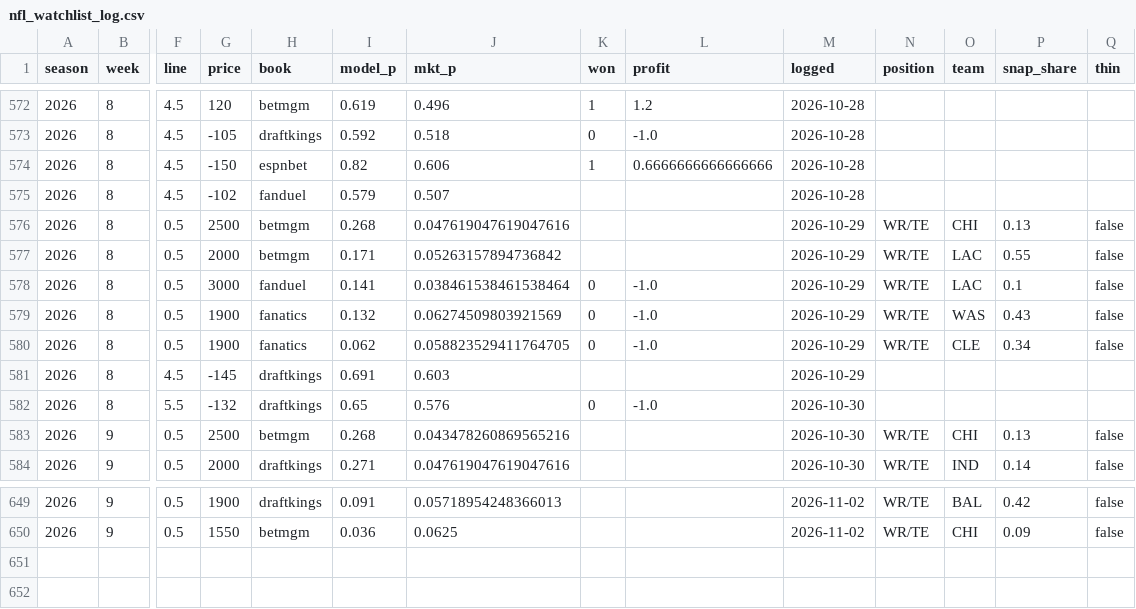
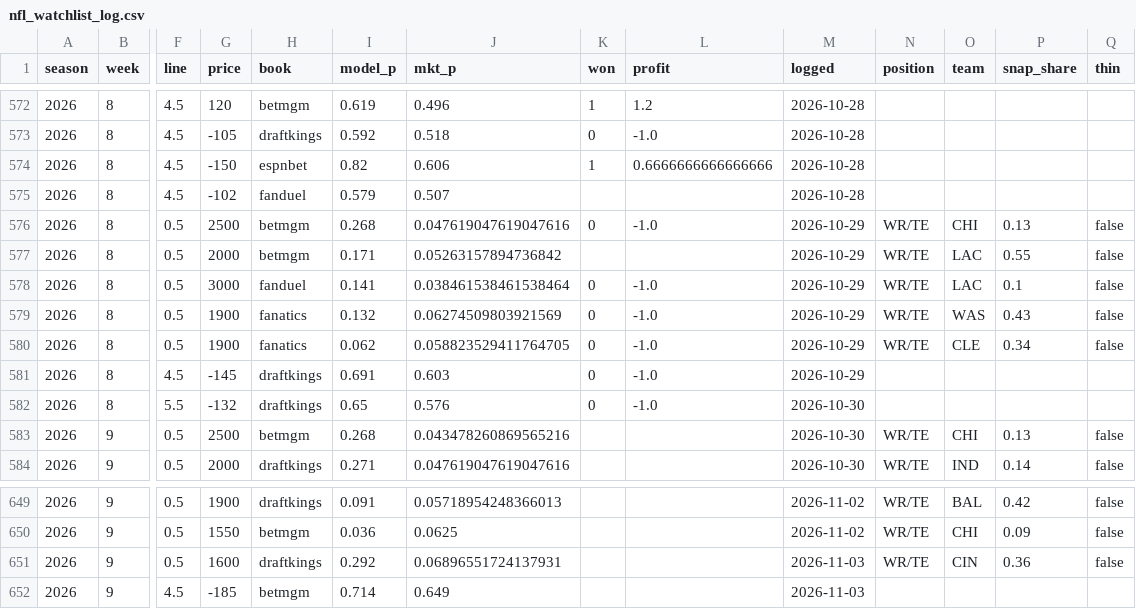
Before and after one commit to zslater2-collab/Ozzie, a CSV file: nfl_watchlist_log.csv, drawn as a sheet; only a part is shown, gaps mark what is left out; rows hold the shown columns only; the diff names each change by its address in the sheet, - before the commit and + after, or states it on an @@ line.

```diff
--- a/nfl_watchlist_log.csv
+++ b/nfl_watchlist_log.csv
-K576 (won): (empty)
+K576 (won): 0
-L576 (profit): (empty)
+L576 (profit): -1.0
-K581 (won): (empty)
+K581 (won): 0
-L581 (profit): (empty)
+L581 (profit): -1.0
+row 651: 2026 | 9 | 0.5 | 1600 | draftkings | 0.292 | 0.06896551724137931 |  |  | 2026-11-03 | WR/TE | CIN | 0.36 | false
+row 652: 2026 | 9 | 4.5 | -185 | betmgm | 0.714 | 0.649 |  |  | 2026-11-03
```
Also changed, not shown: 1 other file.
